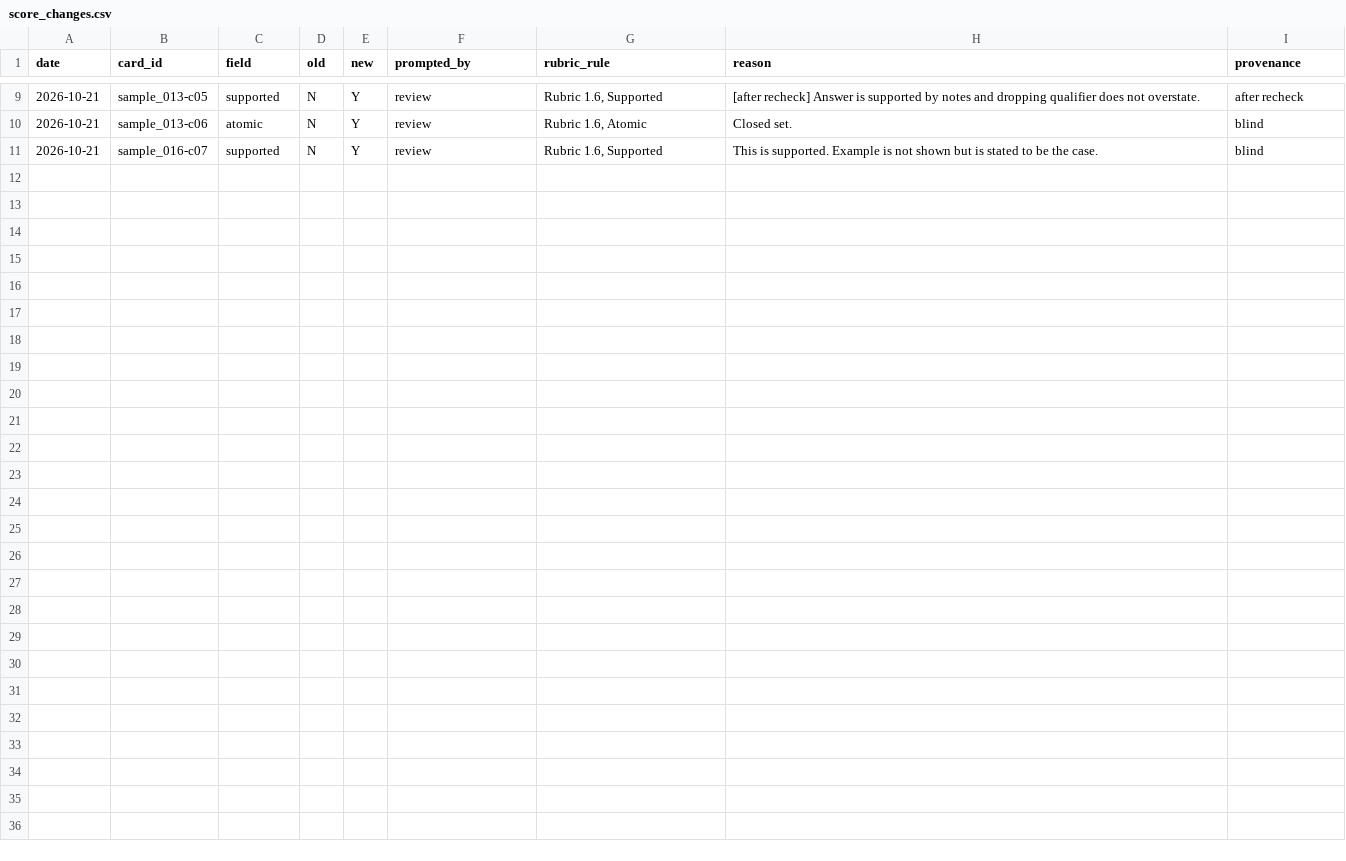
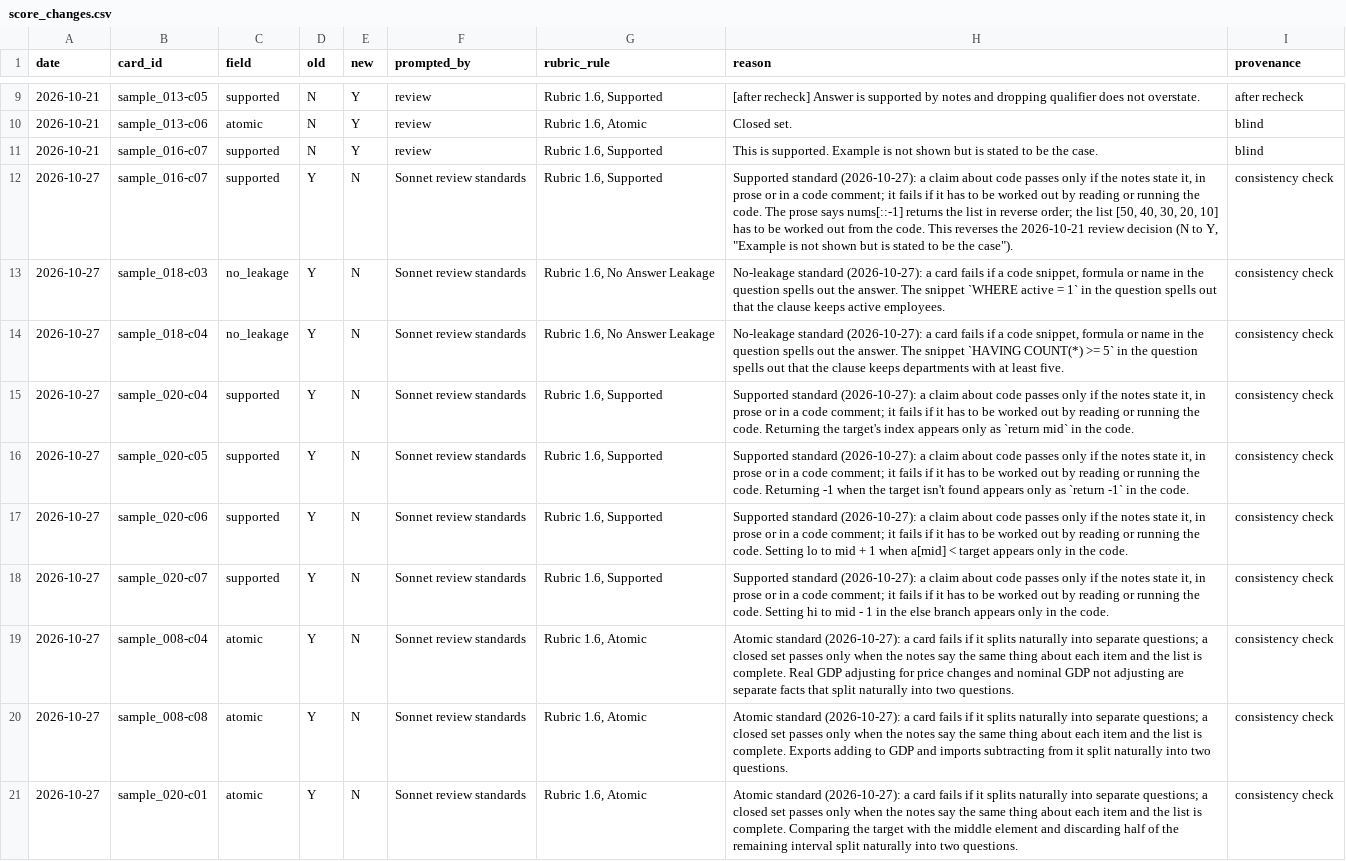
Before and after one commit to collin-harris/flashcard-study-app, a CSV file: eval/runs/2026-10-19_190307/split/2026-10-20_180350/score_changes.csv, drawn as a sheet; only a part is shown, gaps mark what is left out; the diff names each change by its address in the sheet, - before the commit and + after, or states it on an @@ line.

Commit message:
Record the Sonnet 5.5 prompt v2 run and apply the 2026-10-27 scoring standards to all runs

```diff
--- a/eval/runs/2026-10-19_190307/split/2026-10-20_180350/score_changes.csv
+++ b/eval/runs/2026-10-19_190307/split/2026-10-20_180350/score_changes.csv
+row 12: 2026-10-27 | sample_016-c07 | supported | Y | N | Sonnet review standards | Rubric 1.6, Supported | Supported standard (2026-10-27): a claim about code passes only if the notes state it, in prose or in a code comment; it fails if it has to be worked out by reading or running the code. The prose says nums[::-1] returns the list in reverse order; the list [50, 40, 30, 20, 10] has to be worked out from the code. This reverses the 2026-10-21 review decision (N to Y, "Example is not shown but is stated to be the case"). | consistency check
+row 13: 2026-10-27 | sample_018-c03 | no_leakage | Y | N | Sonnet review standards | Rubric 1.6, No Answer Leakage | No-leakage standard (2026-10-27): a card fails if a code snippet, formula or name in the question spells out the answer. The snippet `WHERE active = 1` in the question spells out that the clause keeps active employees. | consistency check
+row 14: 2026-10-27 | sample_018-c04 | no_leakage | Y | N | Sonnet review standards | Rubric 1.6, No Answer Leakage | No-leakage standard (2026-10-27): a card fails if a code snippet, formula or name in the question spells out the answer. The snippet `HAVING COUNT(*) >= 5` in the question spells out that the clause keeps departments with at least five. | consistency check
+row 15: 2026-10-27 | sample_020-c04 | supported | Y | N | Sonnet review standards | Rubric 1.6, Supported | Supported standard (2026-10-27): a claim about code passes only if the notes state it, in prose or in a code comment; it fails if it has to be worked out by reading or running the code. Returning the target's index appears only as `return mid` in the code. | consistency check
+row 16: 2026-10-27 | sample_020-c05 | supported | Y | N | Sonnet review standards | Rubric 1.6, Supported | Supported standard (2026-10-27): a claim about code passes only if the notes state it, in prose or in a code comment; it fails if it has to be worked out by reading or running the code. Returning -1 when the target isn't found appears only as `return -1` in the code. | consistency check
+row 17: 2026-10-27 | sample_020-c06 | supported | Y | N | Sonnet review standards | Rubric 1.6, Supported | Supported standard (2026-10-27): a claim about code passes only if the notes state it, in prose or in a code comment; it fails if it has to be worked out by reading or running the code. Setting lo to mid + 1 when a[mid] < target appears only in the code. | consistency check
+row 18: 2026-10-27 | sample_020-c07 | supported | Y | N | Sonnet review standards | Rubric 1.6, Supported | Supported standard (2026-10-27): a claim about code passes only if the notes state it, in prose or in a code comment; it fails if it has to be worked out by reading or running the code. Setting hi to mid - 1 in the else branch appears only in the code. | consistency check
+row 19: 2026-10-27 | sample_008-c04 | atomic | Y | N | Sonnet review standards | Rubric 1.6, Atomic | Atomic standard (2026-10-27): a card fails if it splits naturally into separate questions; a closed set passes only when the notes say the same thing about each item and the list is complete. Real GDP adjusting for price changes and nominal GDP not adjusting are separate facts that split naturally into two questions. | consistency check
+row 20: 2026-10-27 | sample_008-c08 | atomic | Y | N | Sonnet review standards | Rubric 1.6, Atomic | Atomic standard (2026-10-27): a card fails if it splits naturally into separate questions; a closed set passes only when the notes say the same thing about each item and the list is complete. Exports adding to GDP and imports subtracting from it split naturally into two questions. | consistency check
+row 21: 2026-10-27 | sample_020-c01 | atomic | Y | N | Sonnet review standards | Rubric 1.6, Atomic | Atomic standard (2026-10-27): a card fails if it splits naturally into separate questions; a closed set passes only when the notes say the same thing about each item and the list is complete. Comparing the target with the middle element and discarding half of the remaining interval split naturally into two questions. | consistency check
```
Also changed, not shown: eval/runs/2026-10-02_215109/rescored/rubric-1.6_test-set-2/score_changes.csv, eval/runs/2026-10-02_215109/rescored/rubric-1.6_test-set-2/scores.csv, 25 other files.
